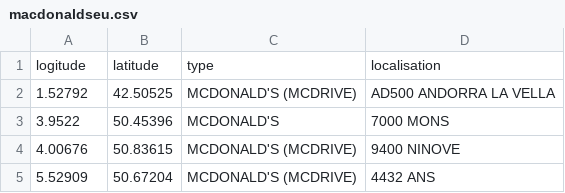
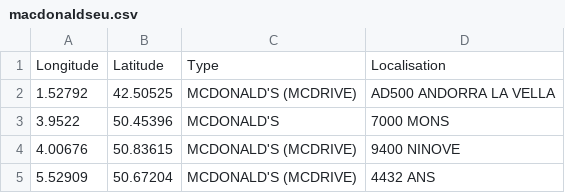
Before and after one commit to ntaff/Forge, a CSV file: data/CSV/macdonaldseu.csv, drawn as a sheet; only a part is shown.

```diff
--- a/data/CSV/macdonaldseu.csv
+++ b/data/CSV/macdonaldseu.csv
@@ -1,2 +1,2 @@
-logitude, latitude, type, localisation
+Longitude,Latitude,Type,Localisation
 1.52792,42.50525,MCDONALD'S (MCDRIVE),AD500 ANDORRA LA VELLA
```
Also changed, not shown: 2 other files.
